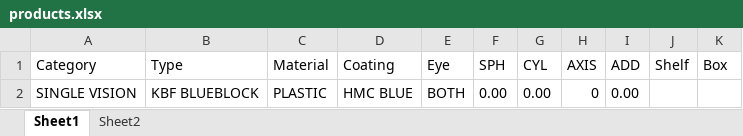
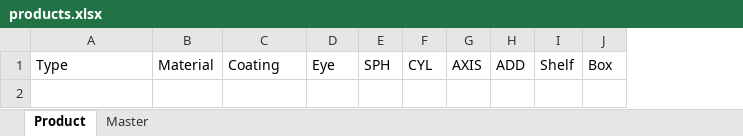
Before and after one commit to cyberneticstvm/drxstock, an Excel workbook: public/assets/docs/products.xlsx, sheet Product, drawn as a sheet; values as stored, in another font and other column widths than the file's, no borders; the diff names each change by its address in the sheet, - before the commit and + after, or states it on an @@ line.

```diff
--- a/public/assets/docs/products.xlsx (sheet Product)
+++ b/public/assets/docs/products.xlsx (sheet Product)
-sheet tab: Sheet1
+sheet tab: Product
-sheet tab: Sheet2
+sheet tab: Master
-column A, row 1: Category
-row 2: SINGLE VISION | KBF BLUEBLOCK | PLASTIC | HMC BLUE | BOTH | 0.00 | 0.00 | 0 | 0.00
```
Also changed, not shown: sheet Master, 1 other file.
